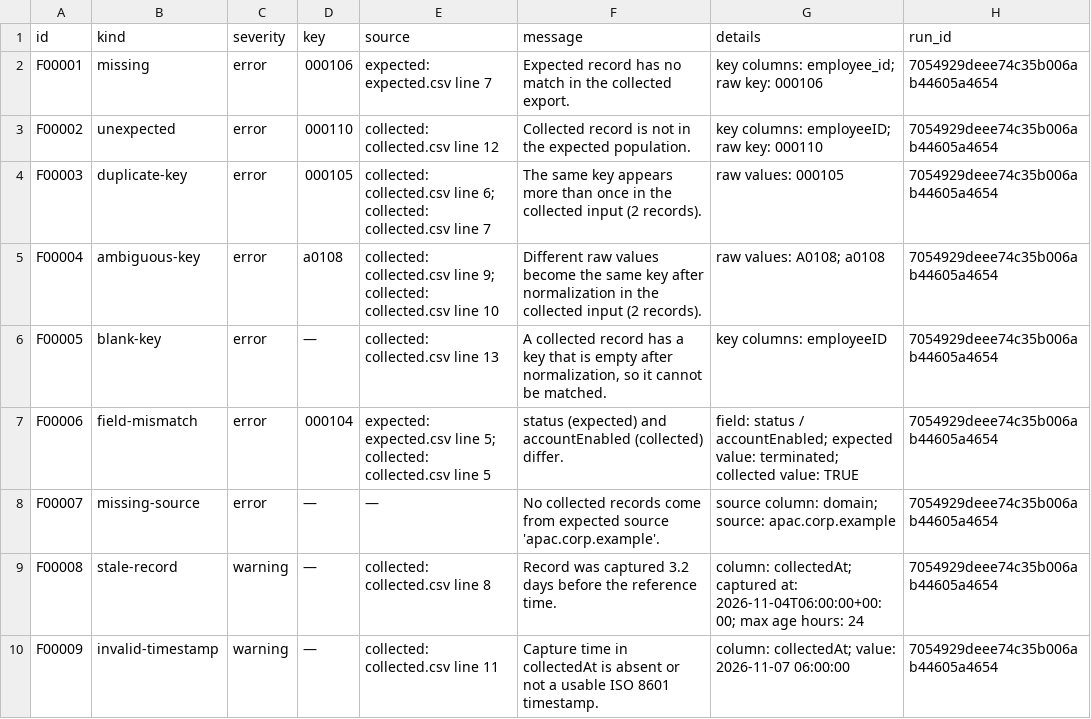
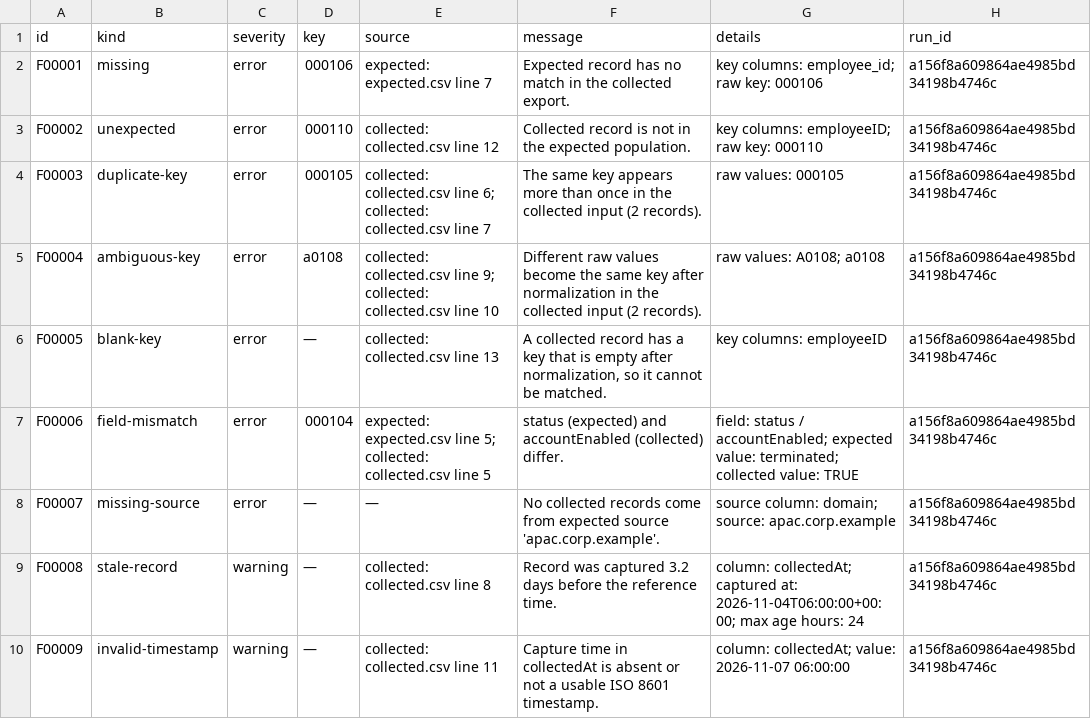
Before and after one commit to faithful-oversight/faithful-pakad, a CSV file: examples/roster-vs-directory/sample-report/pakad-findings.csv, drawn as a sheet.

```diff
--- a/examples/roster-vs-directory/sample-report/pakad-findings.csv
+++ b/examples/roster-vs-directory/sample-report/pakad-findings.csv
@@ -1,10 +1,10 @@
 id,kind,severity,key,source,message,details,run_id
-F00001,missing,error,000106,expected: expected.csv line 7,Expected record has no match in the collected export.,key columns: employee_id; raw key: 000106,7054929deee74c35b006ab44605a4654
-F00002,unexpected,error,000110,collected: collected.csv line 12,Collected record is not in the expected population.,key columns: employeeID; raw key: 000110,7054929deee74c35b006ab44605a4654
-F00003,duplicate-key,error,000105,collected: collected.csv line 6; collected: collected.csv line 7,The same key appears more than once in the collected input (2 records).,raw values: 000105,7054929deee74c35b006ab44605a4654
-F00004,ambiguous-key,error,a0108,collected: collected.csv line 9; collected: collected.csv line 10,Different raw values become the same key after normalization in the collected input (2 records).,raw values:  A0108; a0108,7054929deee74c35b006ab44605a4654
-F00005,blank-key,error,—,collected: collected.csv line 13,"A collected record has a key that is empty after normalization, so it cannot be matched.",key columns: employeeID,7054929deee74c35b006ab44605a4654
-F00006,field-mismatch,error,000104,expected: expected.csv line 5; collected: collected.csv line 5,status (expected) and accountEnabled (collected) differ.,field: status / accountEnabled; expected value: terminated; collected value: TRUE,7054929deee74c35b006ab44605a4654
-F00007,missing-source,error,—,—,No collected records come from expected source 'apac.corp.example'.,source column: domain; source: apac.corp.example,7054929deee74c35b006ab44605a4654
-F00008,stale-record,warning,—,collected: collected.csv line 8,Record was captured 3.2 days before the reference time.,column: collectedAt; captured at: 2026-11-04T06:00:00+00:00; max age hours: 24,7054929deee74c35b006ab44605a4654
-F00009,invalid-timestamp,warning,—,collected: collected.csv line 11,Capture time in collectedAt is absent or not a usable ISO 8601 timestamp.,column: collectedAt; value: 2026-11-07 06:00:00,7054929deee74c35b006ab44605a4654
+F00001,missing,error,000106,expected: expected.csv line 7,Expected record has no match in the collected export.,key columns: employee_id; raw key: 000106,a156f8a609864ae4985bd34198b4746c
+F00002,unexpected,error,000110,collected: collected.csv line 12,Collected record is not in the expected population.,key columns: employeeID; raw key: 000110,a156f8a609864ae4985bd34198b4746c
+F00003,duplicate-key,error,000105,collected: collected.csv line 6; collected: collected.csv line 7,The same key appears more than once in the collected input (2 records).,raw values: 000105,a156f8a609864ae4985bd34198b4746c
+F00004,ambiguous-key,error,a0108,collected: collected.csv line 9; collected: collected.csv line 10,Different raw values become the same key after normalization in the collected input (2 records).,raw values:  A0108; a0108,a156f8a609864ae4985bd34198b4746c
+F00005,blank-key,error,—,collected: collected.csv line 13,"A collected record has a key that is empty after normalization, so it cannot be matched.",key columns: employeeID,a156f8a609864ae4985bd34198b4746c
+F00006,field-mismatch,error,000104,expected: expected.csv line 5; collected: collected.csv line 5,status (expected) and accountEnabled (collected) differ.,field: status / accountEnabled; expected value: terminated; collected value: TRUE,a156f8a609864ae4985bd34198b4746c
+F00007,missing-source,error,—,—,No collected records come from expected source 'apac.corp.example'.,source column: domain; source: apac.corp.example,a156f8a609864ae4985bd34198b4746c
+F00008,stale-record,warning,—,collected: collected.csv line 8,Record was captured 3.2 days before the reference time.,column: collectedAt; captured at: 2026-11-04T06:00:00+00:00; max age hours: 24,a156f8a609864ae4985bd34198b4746c
+F00009,invalid-timestamp,warning,—,collected: collected.csv line 11,Capture time in collectedAt is absent or not a usable ISO 8601 timestamp.,column: collectedAt; value: 2026-11-07 06:00:00,a156f8a609864ae4985bd34198b4746c
```
Also changed, not shown: 9 other files.
